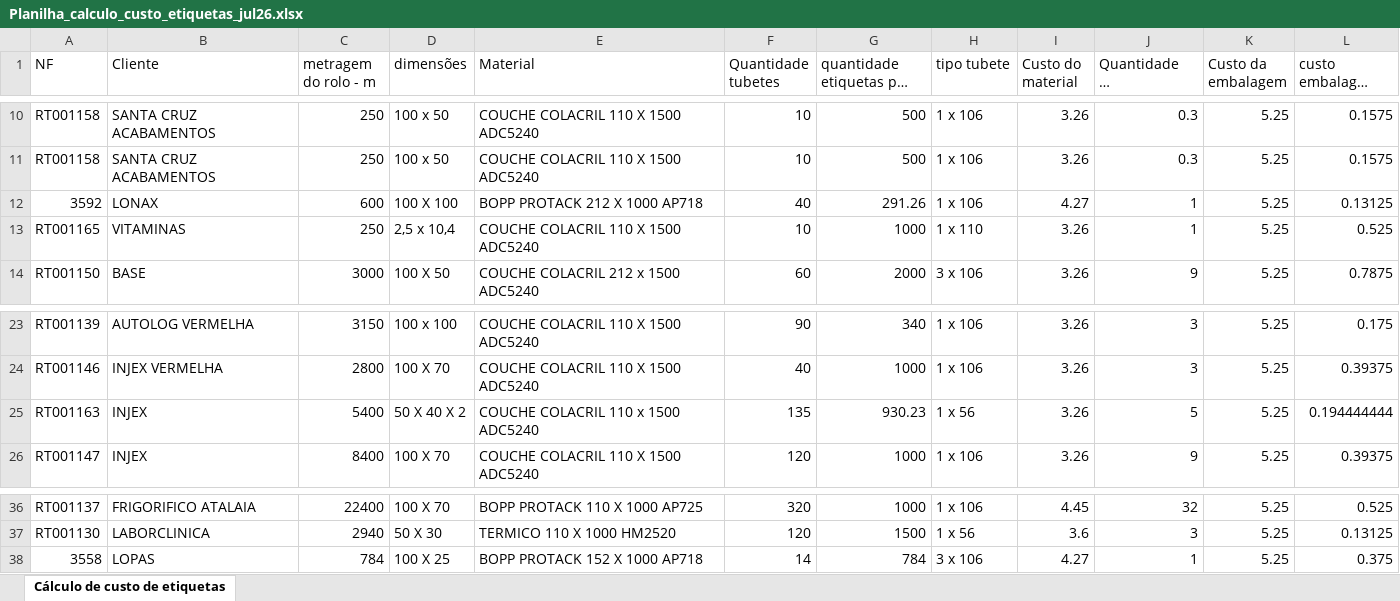
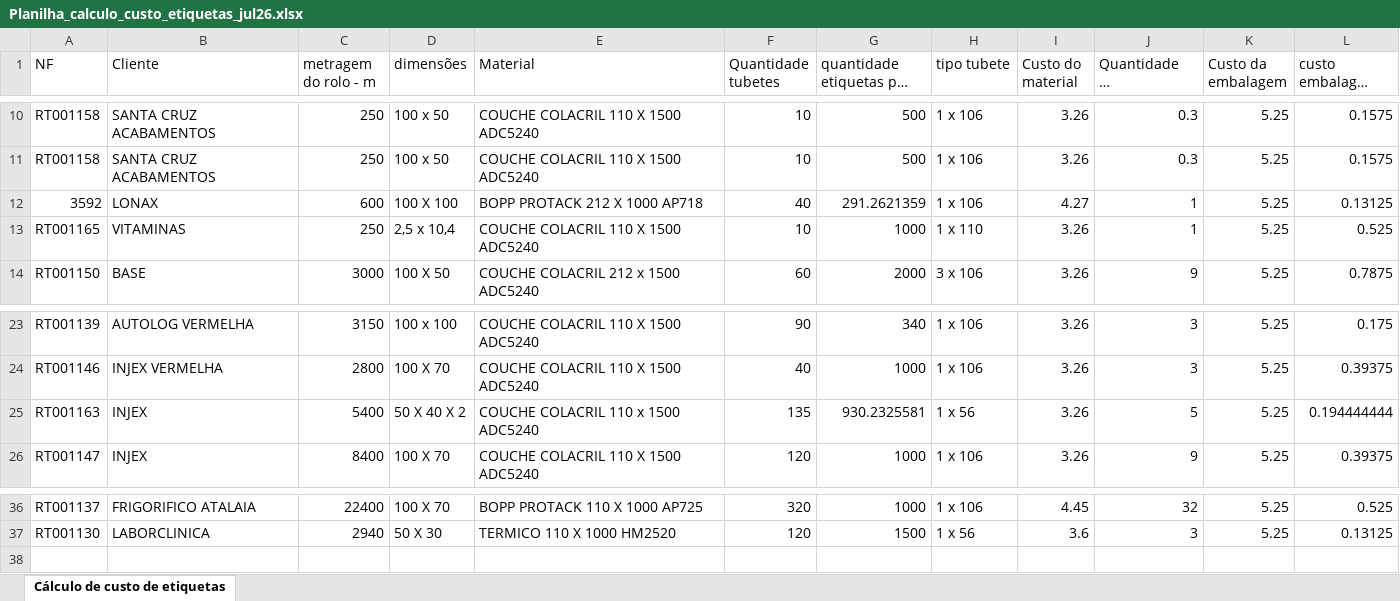
Before and after one commit to ribbontechbrasil/Faturamento, an Excel workbook: Planilha_calculo_custo_etiquetas_jul26.xlsx, sheet Cálculo de custo de etiquetas, drawn as a sheet; only a part is shown, gaps mark what is left out; long unchanged cells end in …; values as stored, in another font and other column widths than the file's, no cell formats; the diff names each change by its address in the sheet, - before the commit and + after, or states it on an @@ line.

```diff
--- a/Planilha_calculo_custo_etiquetas_jul26.xlsx (sheet Cálculo de custo de etiquetas)
+++ b/Planilha_calculo_custo_etiquetas_jul26.xlsx (sheet Cálculo de custo de etiquetas)
-G12 (quantidade etiquetas por rolo): 291.26
+G12 (quantidade etiquetas por rolo): 291.2621359
-G25 (quantidade etiquetas por rolo): 930.23
+G25 (quantidade etiquetas por rolo): 930.2325581
-row 38: 3558 | LOPAS | 784 | 100 X 25 | BOPP PROTACK 152 X 1000 AP718 | 14 | 784 | 3 x 106 | 4.27 | 1 | 5.25 | 0.375
```
Also changed, not shown: cell formats, formulas that keep their value, 2 other files.
